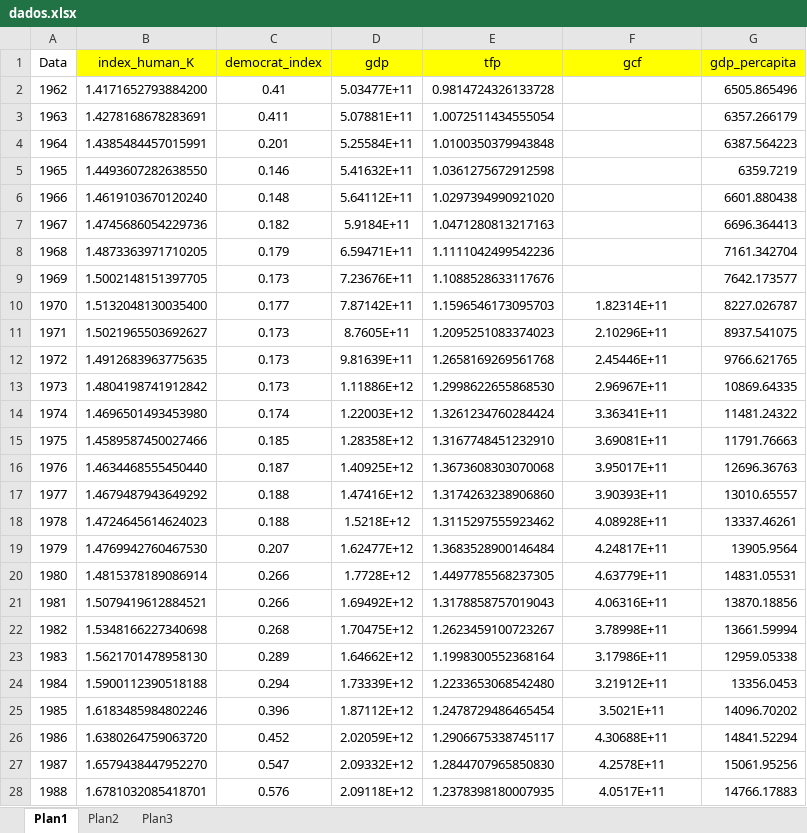
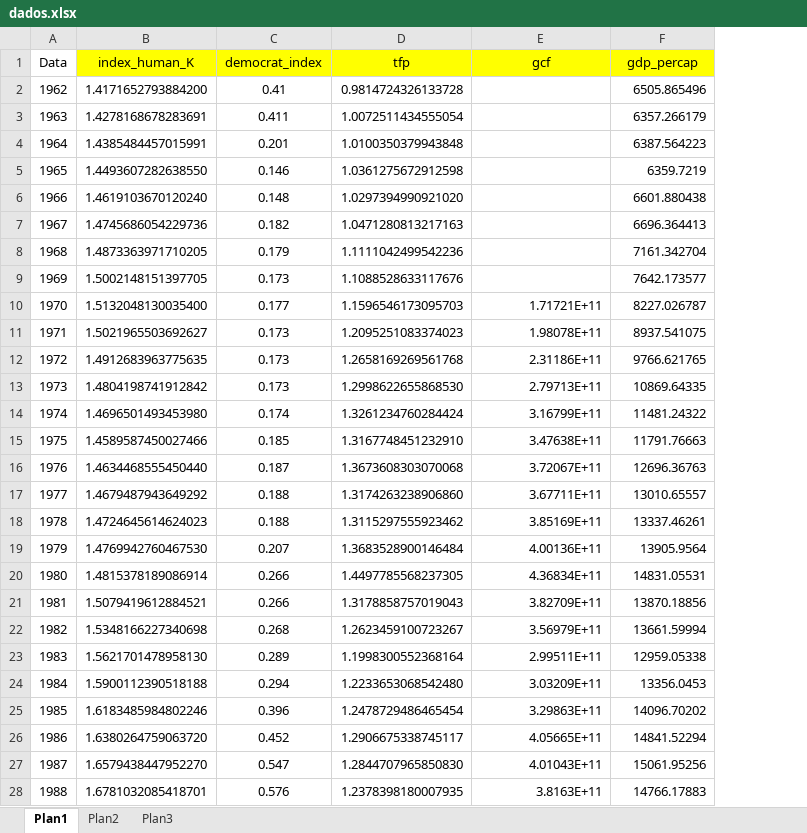
Before and after one commit to carlinhoslol/TCC_UFF_Democracia_CarlosMagnoAmora, an Excel workbook: dados.xlsx, sheet Plan1, drawn as a sheet; only a part is shown; values as stored, in another font and other column widths than the file's, no borders; removed rows and columns are numbered as before the commit, all else as after; the diff covers the shown part only; the diff names each change by its address in the sheet, - before the commit and + after, or states it on an @@ line.

```diff
--- a/dados.xlsx (sheet Plan1)
+++ b/dados.xlsx (sheet Plan1)
-column D (gdp), rows 2-28: 5.03477E+11 | 5.07881E+11 | 5.25584E+11 | 5.41632E+11 | 5.64112E+11 | 5.9184E+11 | 6.59471E+11 | 7.23676E+11 | 7.87142E+11 | 8.7605E+11 | 9.81639E+11 | 1.11886E+12 | 1.22003E+12 | 1.28358E+12 | 1.40925E+12 | 1.47416E+12 | 1.5218E+12 | 1.62477E+12 | 1.7728E+12 | 1.69492E+12 | 1.70475E+12 | 1.64662E+12 | 1.73339E+12 | 1.87112E+12 | 2.02059E+12 | 2.09332E+12 | 2.09118E+12
-F1: gdp_percapita
+F1: gdp_percap
-E10 (gcf): 1.82314E+11
+E10 (gcf): 1.71721E+11
-E10:E28 alignment: center
+E10:E28 alignment: right
-E11 (gcf): 2.10296E+11
+E11 (gcf): 1.98078E+11
-E12 (gcf): 2.45446E+11
+E12 (gcf): 2.31186E+11
-E13 (gcf): 2.96967E+11
+E13 (gcf): 2.79713E+11
-E14 (gcf): 3.36341E+11
+E14 (gcf): 3.16799E+11
-E15 (gcf): 3.69081E+11
+E15 (gcf): 3.47638E+11
-E16 (gcf): 3.95017E+11
+E16 (gcf): 3.72067E+11
-E17 (gcf): 3.90393E+11
+E17 (gcf): 3.67711E+11
-E18 (gcf): 4.08928E+11
+E18 (gcf): 3.85169E+11
-E19 (gcf): 4.24817E+11
+E19 (gcf): 4.00136E+11
-E20 (gcf): 4.63779E+11
+E20 (gcf): 4.36834E+11
-E21 (gcf): 4.06316E+11
+E21 (gcf): 3.82709E+11
-E22 (gcf): 3.78998E+11
+E22 (gcf): 3.56979E+11
-E23 (gcf): 3.17986E+11
+E23 (gcf): 2.99511E+11
-E24 (gcf): 3.21912E+11
+E24 (gcf): 3.03209E+11
-E25 (gcf): 3.5021E+11
+E25 (gcf): 3.29863E+11
-E26 (gcf): 4.30688E+11
+E26 (gcf): 4.05665E+11
-E27 (gcf): 4.2578E+11
+E27 (gcf): 4.01043E+11
-E28 (gcf): 4.0517E+11
+E28 (gcf): 3.8163E+11
```
Also changed, not shown: 31 edited cells and cell formats elsewhere in this sheet, 1 other file.
